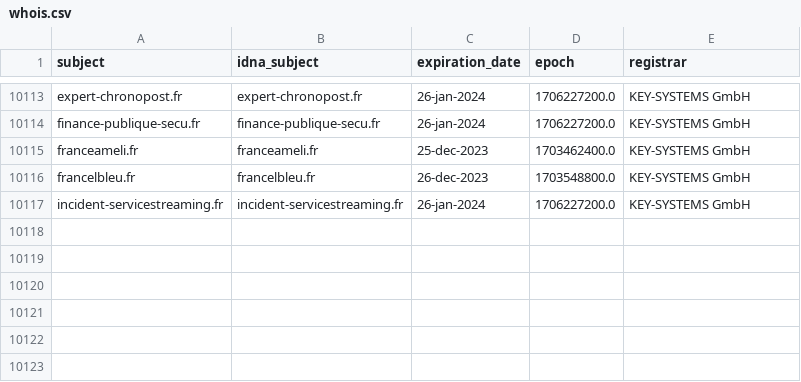
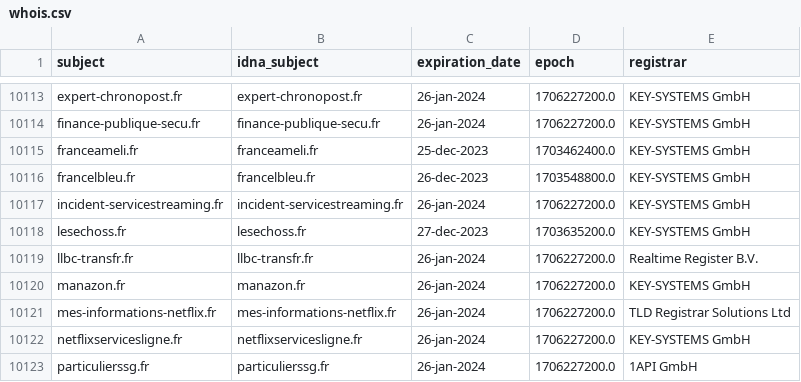
Before and after one commit to dead-hosts/Red-Flag-Domains_web_red.flag.domains, a CSV file: .pyfunceble/whois.csv, drawn as a sheet; only a part is shown, gaps mark what is left out.

```diff
--- a/.pyfunceble/whois.csv
+++ b/.pyfunceble/whois.csv
@@ -10117 +10117,7 @@ francelbleu.fr,francelbleu.fr,26-dec-2023,1703548800.0,KEY-SYSTEMS GmbH
 incident-servicestreaming.fr,incident-servicestreaming.fr,26-jan-2024,1706227200.0,KEY-SYSTEMS GmbH
+lesechoss.fr,lesechoss.fr,27-dec-2023,1703635200.0,KEY-SYSTEMS GmbH
+llbc-transfr.fr,llbc-transfr.fr,26-jan-2024,1706227200.0,Realtime Register B.V.
+manazon.fr,manazon.fr,26-jan-2024,1706227200.0,KEY-SYSTEMS GmbH
+mes-informations-netflix.fr,mes-informations-netflix.fr,26-jan-2024,1706227200.0,TLD Registrar Solutions Ltd
+netflixservicesligne.fr,netflixservicesligne.fr,26-jan-2024,1706227200.0,KEY-SYSTEMS GmbH
+particulierssg.fr,particulierssg.fr,26-jan-2024,1706227200.0,1API GmbH
```
Also changed, not shown: 12 other files.
